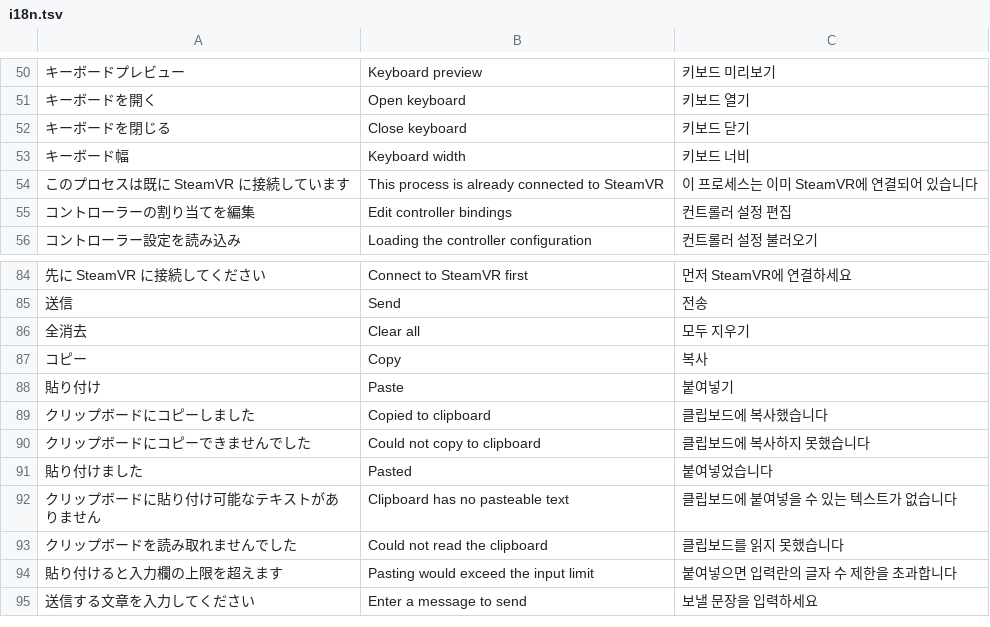
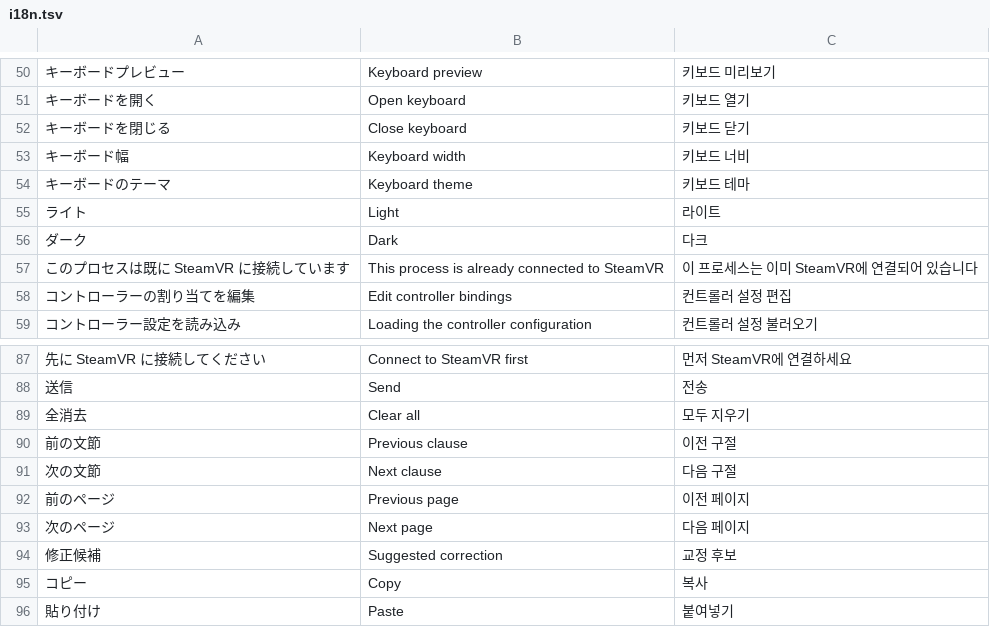
Before and after one commit to Harukoto-Project/vime, a TSV file: src/i18n.tsv, drawn as a sheet; only a part is shown, gaps mark what is left out; the shorter side is filled out with more unchanged rows; the diff names each change by its address in the sheet, - before the commit and + after, or states it on an @@ line.

Commit message:
Redesign the ViME keyboard with flat light and dark themes

```diff
--- a/src/i18n.tsv
+++ b/src/i18n.tsv
+row 54: キーボードのテーマ | Keyboard theme | 키보드 테마
+row 55: ライト | Light | 라이트
+row 56: ダーク | Dark | 다크
+row 90: 前の文節 | Previous clause | 이전 구절
+row 91: 次の文節 | Next clause | 다음 구절
+row 92: 前のページ | Previous page | 이전 페이지
+row 93: 次のページ | Next page | 다음 페이지
+row 94: 修正候補 | Suggested correction | 교정 후보
```
Also changed, not shown: 17 other files.
